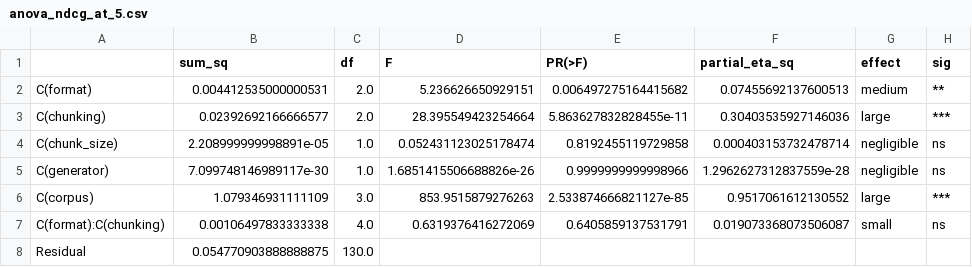
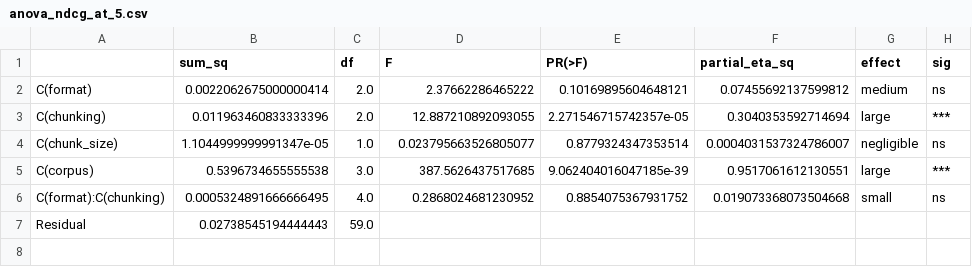
Before and after one commit to Enasnayel/RAG-Context, a CSV file: results/analysis/anova_ndcg_at_5.csv, drawn as a sheet.

```diff
--- a/results/analysis/anova_ndcg_at_5.csv
+++ b/results/analysis/anova_ndcg_at_5.csv
@@ -1,8 +1,7 @@
 ,sum_sq,df,F,PR(>F),partial_eta_sq,effect,sig
-C(format),0.004412535000000531,2.0,5.236626650929151,0.006497275164415682,0.07455692137600513,medium,**
-C(chunking),0.02392692166666577,2.0,28.395549423254664,5.863627832828455e-11,0.30403535927146036,large,***
-C(chunk_size),2.208999999998891e-05,1.0,0.052431123025178474,0.8192455119729858,0.000403153732478714,negligible,ns
-C(generator),7.099748146989117e-30,1.0,1.6851415506688826e-26,0.9999999999998966,1.2962627312837559e-28,negligible,ns
-C(corpus),1.079346931111109,3.0,853.9515879276263,2.533874666821127e-85,0.9517061612130552,large,***
-C(format):C(chunking),0.00106497833333338,4.0,0.6319376416272069,0.6405859137531791,0.019073368073506087,small,ns
-Residual,0.054770903888888875,130.0,,,,,
+C(format),0.0022062675000000414,2.0,2.37662286465222,0.10169895604648121,0.07455692137599812,medium,ns
+C(chunking),0.011963460833333396,2.0,12.887210892093055,2.271546715742357e-05,0.3040353592714694,large,***
+C(chunk_size),1.1044999999991347e-05,1.0,0.023795663526805077,0.8779324347353514,0.0004031537324786007,negligible,ns
+C(corpus),0.5396734655555538,3.0,387.5626437517685,9.062404016047185e-39,0.9517061612130551,large,***
+C(format):C(chunking),0.0005324891666666495,4.0,0.2868024681230952,0.8854075367931752,0.019073368073504668,small,ns
+Residual,0.02738545194444443,59.0,,,,,
```
Also changed, not shown: results/analysis/anova_recall_at_5.csv, results/analysis/cross_metric_summary.csv, 3 other files.
